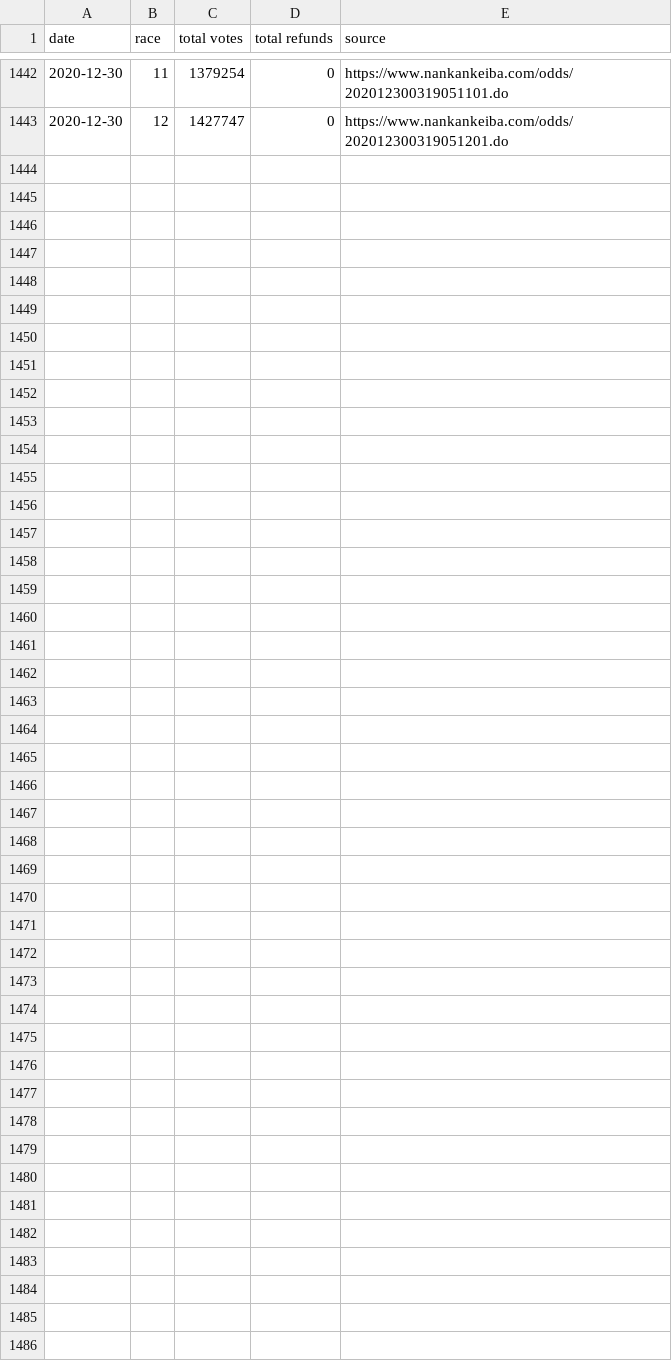
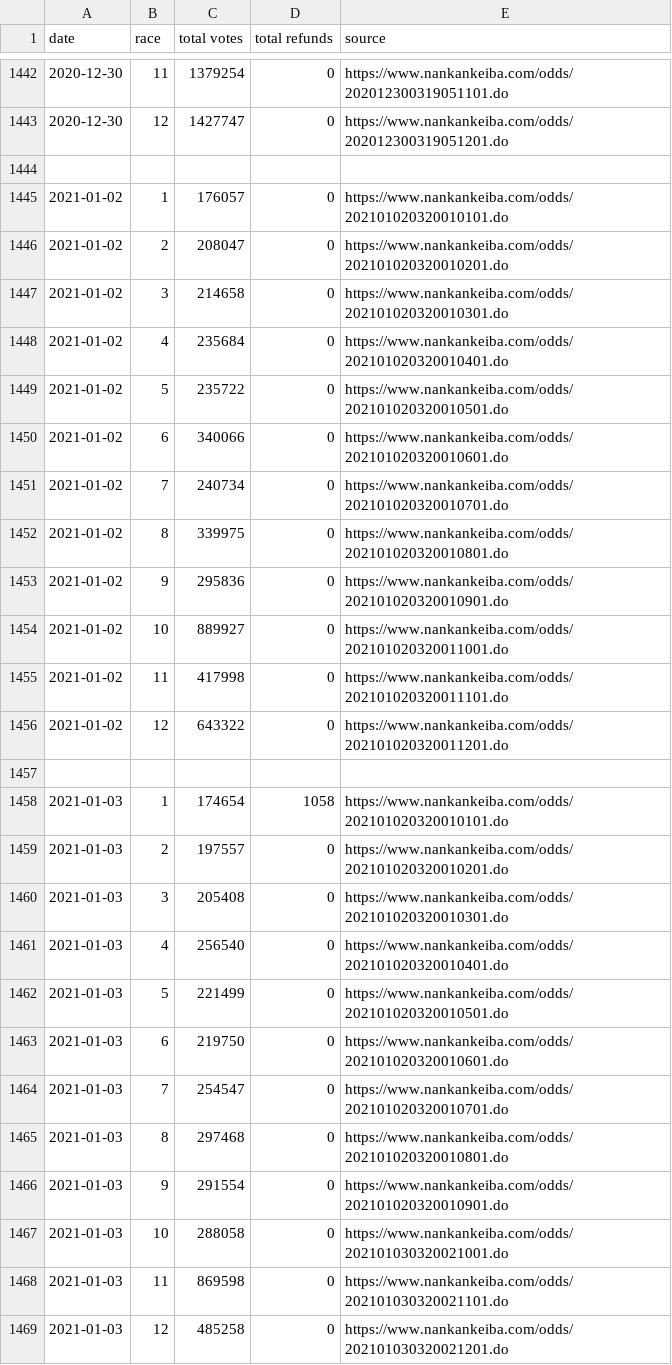
Before and after one commit to yuw/banei-votes, a CSV file: banei-votes-2020.csv, drawn as a sheet; only a part is shown, gaps mark what is left out; the diff names each change by its address in the sheet, - before the commit and + after, or states it on an @@ line.

```diff
--- a/banei-votes-2020.csv
+++ b/banei-votes-2020.csv
+row 1444: (empty)
+row 1445: 2021-01-02 | 1 | 176057 | 0 | https://www.nankankeiba.com/odds/202101020320010101.do
+row 1446: 2021-01-02 | 2 | 208047 | 0 | https://www.nankankeiba.com/odds/202101020320010201.do
+row 1447: 2021-01-02 | 3 | 214658 | 0 | https://www.nankankeiba.com/odds/202101020320010301.do
+row 1448: 2021-01-02 | 4 | 235684 | 0 | https://www.nankankeiba.com/odds/202101020320010401.do
+row 1449: 2021-01-02 | 5 | 235722 | 0 | https://www.nankankeiba.com/odds/202101020320010501.do
+row 1450: 2021-01-02 | 6 | 340066 | 0 | https://www.nankankeiba.com/odds/202101020320010601.do
+row 1451: 2021-01-02 | 7 | 240734 | 0 | https://www.nankankeiba.com/odds/202101020320010701.do
+row 1452: 2021-01-02 | 8 | 339975 | 0 | https://www.nankankeiba.com/odds/202101020320010801.do
+row 1453: 2021-01-02 | 9 | 295836 | 0 | https://www.nankankeiba.com/odds/202101020320010901.do
+row 1454: 2021-01-02 | 10 | 889927 | 0 | https://www.nankankeiba.com/odds/202101020320011001.do
+row 1455: 2021-01-02 | 11 | 417998 | 0 | https://www.nankankeiba.com/odds/202101020320011101.do
+row 1456: 2021-01-02 | 12 | 643322 | 0 | https://www.nankankeiba.com/odds/202101020320011201.do
+row 1457: (empty)
+row 1458: 2021-01-03 | 1 | 174654 | 1058 | https://www.nankankeiba.com/odds/202101020320010101.do
+row 1459: 2021-01-03 | 2 | 197557 | 0 | https://www.nankankeiba.com/odds/202101020320010201.do
+row 1460: 2021-01-03 | 3 | 205408 | 0 | https://www.nankankeiba.com/odds/202101020320010301.do
+row 1461: 2021-01-03 | 4 | 256540 | 0 | https://www.nankankeiba.com/odds/202101020320010401.do
+row 1462: 2021-01-03 | 5 | 221499 | 0 | https://www.nankankeiba.com/odds/202101020320010501.do
+row 1463: 2021-01-03 | 6 | 219750 | 0 | https://www.nankankeiba.com/odds/202101020320010601.do
+row 1464: 2021-01-03 | 7 | 254547 | 0 | https://www.nankankeiba.com/odds/202101020320010701.do
+row 1465: 2021-01-03 | 8 | 297468 | 0 | https://www.nankankeiba.com/odds/202101020320010801.do
+row 1466: 2021-01-03 | 9 | 291554 | 0 | https://www.nankankeiba.com/odds/202101020320010901.do
+row 1467: 2021-01-03 | 10 | 288058 | 0 | https://www.nankankeiba.com/odds/202101030320021001.do
+row 1468: 2021-01-03 | 11 | 869598 | 0 | https://www.nankankeiba.com/odds/202101030320021101.do
+row 1469: 2021-01-03 | 12 | 485258 | 0 | https://www.nankankeiba.com/odds/202101030320021201.do
```
Also changed, not shown: official-sales-2020.csv.
